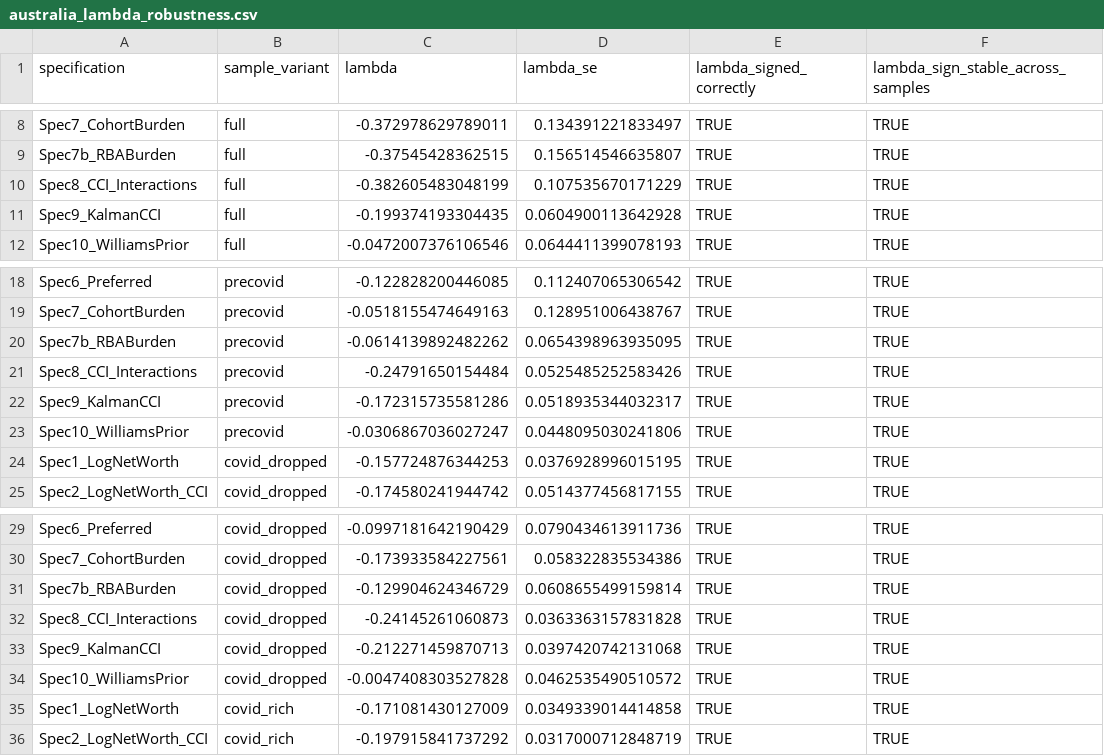
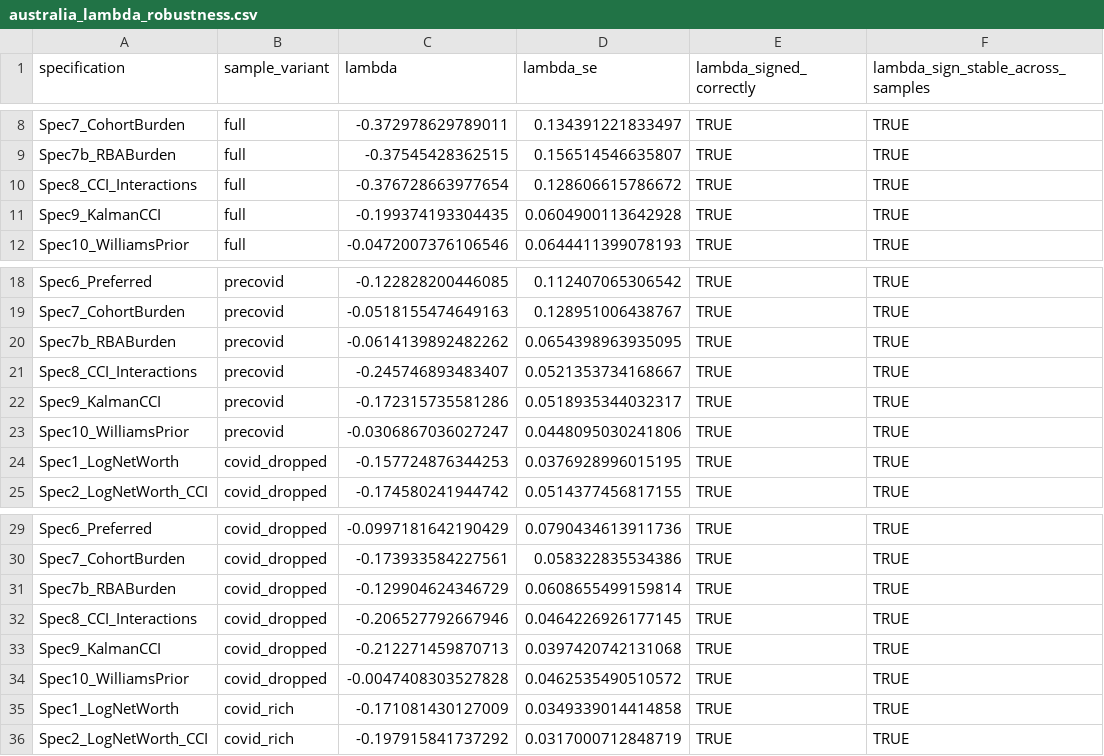
Before and after one commit to DavidAStephan/ConsModelling, a CSV file: Australia/outputs/australia_lambda_robustness.csv, drawn as a sheet; only a part is shown, gaps mark what is left out.

```diff
--- a/Australia/outputs/australia_lambda_robustness.csv
+++ b/Australia/outputs/australia_lambda_robustness.csv
@@ -9,3 +9,3 @@
 "Spec7b_RBABurden","full",-0.37545428362515,0.156514546635807,TRUE,TRUE
-"Spec8_CCI_Interactions","full",-0.382605483048199,0.107535670171229,TRUE,TRUE
+"Spec8_CCI_Interactions","full",-0.376728663977654,0.128606615786672,TRUE,TRUE
 "Spec9_KalmanCCI","full",-0.199374193304435,0.0604900113642928,TRUE,TRUE
@@ -20,3 +20,3 @@
 "Spec7b_RBABurden","precovid",-0.0614139892482262,0.0654398963935095,TRUE,TRUE
-"Spec8_CCI_Interactions","precovid",-0.24791650154484,0.0525485252583426,TRUE,TRUE
+"Spec8_CCI_Interactions","precovid",-0.245746893483407,0.0521353734168667,TRUE,TRUE
 "Spec9_KalmanCCI","precovid",-0.172315735581286,0.0518935344032317,TRUE,TRUE
@@ -31,3 +31,3 @@
 "Spec7b_RBABurden","covid_dropped",-0.129904624346729,0.0608655499159814,TRUE,TRUE
-"Spec8_CCI_Interactions","covid_dropped",-0.24145261060873,0.0363363157831828,TRUE,TRUE
+"Spec8_CCI_Interactions","covid_dropped",-0.206527792667946,0.0464226926177145,TRUE,TRUE
 "Spec9_KalmanCCI","covid_dropped",-0.212271459870713,0.0397420742131068,TRUE,TRUE
```
Also changed, not shown: Australia/outputs/australia_cci_method_comparison.csv, Australia/outputs/australia_full_diagnostics.csv, 16 other files.
